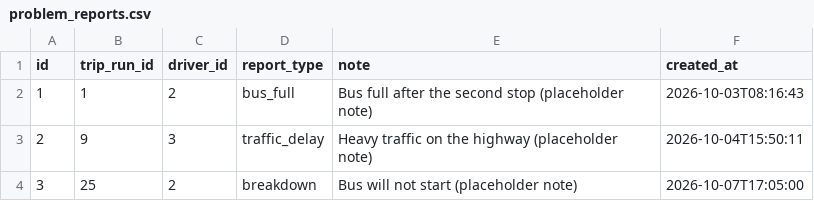
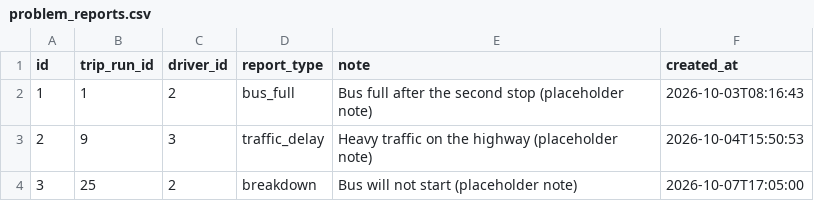
Before and after one commit to toqaeldaoushy/giu-on-the-move, a CSV file: data/problem_reports.csv, drawn as a sheet.

```diff
--- a/data/problem_reports.csv
+++ b/data/problem_reports.csv
@@ -2,3 +2,3 @@ id,trip_run_id,driver_id,report_type,note,created_at
 1,1,2,bus_full,Bus full after the second stop (placeholder note),2026-10-03T08:16:43
-2,9,3,traffic_delay,Heavy traffic on the highway (placeholder note),2026-10-04T15:50:11
+2,9,3,traffic_delay,Heavy traffic on the highway (placeholder note),2026-10-04T15:50:53
 3,25,2,breakdown,Bus will not start (placeholder note),2026-10-07T17:05:00
```
Also changed, not shown: data/alerts.csv, data/stops.csv, 27 other files.
